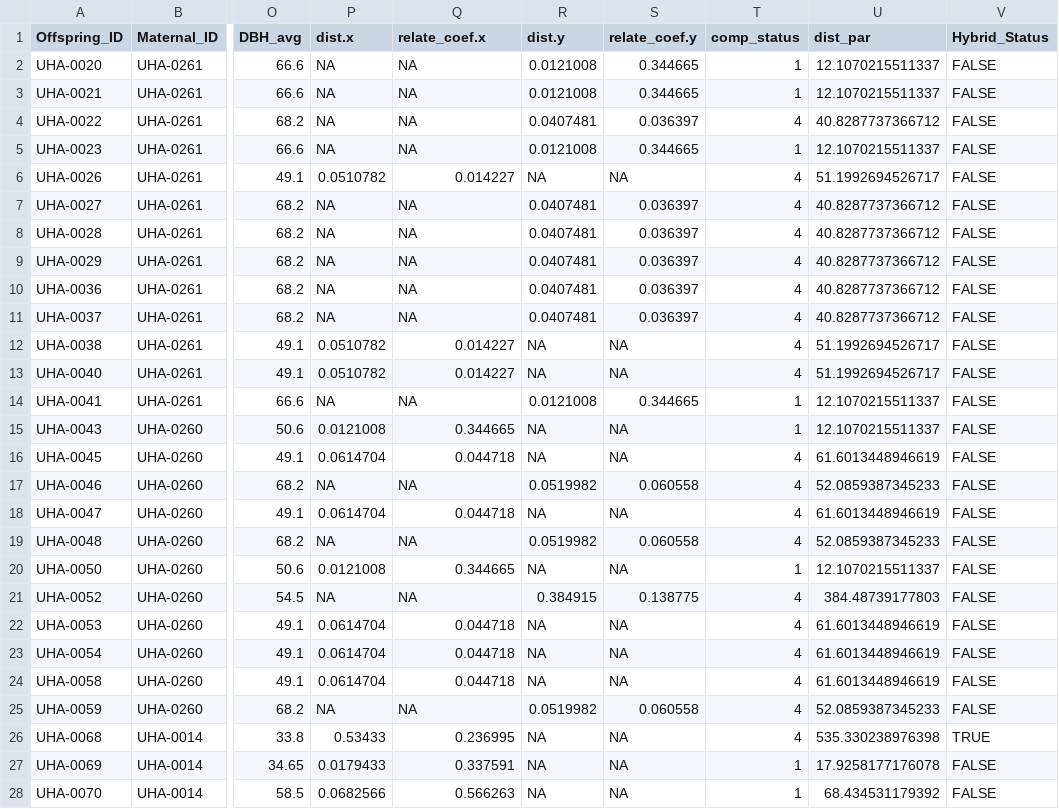
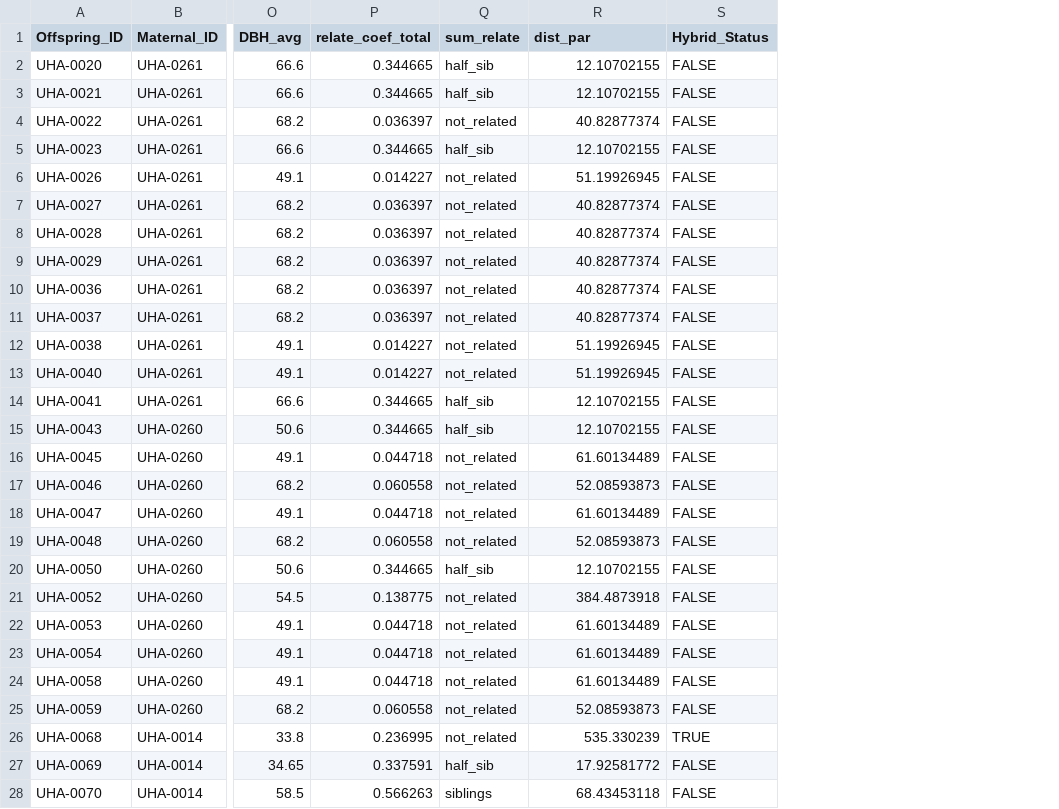
Before and after one commit to HobanLab/USBG_Hybrid_Acorns, a CSV file: Results/Parentage_Results/CSV_Files/UHA_HCF_all_loci_analysis_df.csv, drawn as a sheet; only a part is shown, gaps mark what is left out; removed rows and columns are numbered as before the commit, all else as after; the diff covers the shown part only; the diff names each change by its address in the sheet, - before the commit and + after, or states it on an @@ line.

Commit message:
updating with figures and final parentage dataframe

```diff
--- a/Results/Parentage_Results/CSV_Files/UHA_HCF_all_loci_analysis_df.csv
+++ b/Results/Parentage_Results/CSV_Files/UHA_HCF_all_loci_analysis_df.csv
-column P (dist.x), rows 2-28: NA | NA | NA | NA | 0.0510782 | NA | NA | NA | NA | NA | 0.0510782 | 0.0510782 | NA | 0.0121008 | 0.0614704 | NA | 0.0614704 | NA | 0.0121008 | NA | 0.0614704 | 0.0614704 | 0.0614704 | NA | 0.53433 | 0.0179433 | 0.0682566
-column R (dist.y), rows 2-28: 0.0121008 | 0.0121008 | 0.0407481 | 0.0121008 | NA | 0.0407481 | 0.0407481 | 0.0407481 | 0.0407481 | 0.0407481 | NA | NA | 0.0121008 | NA | NA | 0.0519982 | NA | 0.0519982 | NA | 0.384915 | NA | NA | NA | 0.0519982 | NA | NA | NA
-column S (relate_coef.y), rows 2-28: 0.344665 | 0.344665 | 0.036397 | 0.344665 | NA | 0.036397 | 0.036397 | 0.036397 | 0.036397 | 0.036397 | NA | NA | 0.344665 | NA | NA | 0.060558 | NA | 0.060558 | NA | 0.138775 | NA | NA | NA | 0.060558 | NA | NA | NA
-column T (comp_status), rows 2-28: 1 | 1 | 4 | 1 | 4 | 4 | 4 | 4 | 4 | 4 | 4 | 4 | 1 | 1 | 4 | 4 | 4 | 4 | 1 | 4 | 4 | 4 | 4 | 4 | 4 | 1 | 1
+column Q (sum_relate), rows 2-28: half_sib | half_sib | not_related | half_sib | not_related | not_related | not_related | not_related | not_related | not_related | not_related | not_related | half_sib | half_sib | not_related | not_related | not_related | not_related | half_sib | not_related | not_related | not_related | not_related | not_related | not_related | half_sib | siblings
-P1: relate_coef.x
+P1: relate_coef_total
-P2:P3 (relate_coef_total): NA
+P2:P3 (relate_coef_total): 0.344665
-R2:R3 (dist_par): 12.1070215511337
+R2:R3 (dist_par): 12.10702155
-P4 (relate_coef_total): NA
+P4 (relate_coef_total): 0.036397
-R4 (dist_par): 40.8287737366712
+R4 (dist_par): 40.82877374
-P5 (relate_coef_total): NA
+P5 (relate_coef_total): 0.344665
-R5 (dist_par): 12.1070215511337
+R5 (dist_par): 12.10702155
-R6 (dist_par): 51.1992694526717
+R6 (dist_par): 51.19926945
-P7:P11 (relate_coef_total): NA
+P7:P11 (relate_coef_total): 0.036397
-R7:R11 (dist_par): 40.8287737366712
+R7:R11 (dist_par): 40.82877374
-R12:R13 (dist_par): 51.1992694526717
+R12:R13 (dist_par): 51.19926945
-P14 (relate_coef_total): NA
+P14 (relate_coef_total): 0.344665
-R14:R15 (dist_par): 12.1070215511337
+R14:R15 (dist_par): 12.10702155
-R16 (dist_par): 61.6013448946619
+R16 (dist_par): 61.60134489
-P17 (relate_coef_total): NA
+P17 (relate_coef_total): 0.060558
-R17 (dist_par): 52.0859387345233
+R17 (dist_par): 52.08593873
-R18 (dist_par): 61.6013448946619
+R18 (dist_par): 61.60134489
-P19 (relate_coef_total): NA
+P19 (relate_coef_total): 0.060558
-R19 (dist_par): 52.0859387345233
+R19 (dist_par): 52.08593873
-R20 (dist_par): 12.1070215511337
+R20 (dist_par): 12.10702155
-P21 (relate_coef_total): NA
+P21 (relate_coef_total): 0.138775
-R21 (dist_par): 384.48739177803
+R21 (dist_par): 384.4873918
-R22:R24 (dist_par): 61.6013448946619
+R22:R24 (dist_par): 61.60134489
-P25 (relate_coef_total): NA
+P25 (relate_coef_total): 0.060558
-R25 (dist_par): 52.0859387345233
+R25 (dist_par): 52.08593873
-R26 (dist_par): 535.330238976398
+R26 (dist_par): 535.330239
-R27 (dist_par): 17.9258177176078
+R27 (dist_par): 17.92581772
-R28 (dist_par): 68.434531179392
+R28 (dist_par): 68.43453118
```
Also changed, not shown: 109 edited cells elsewhere in this file, Analysis/Parentage_Analysis/CERVUS_Files/All_Loci/Input_Files/UHA_offspring.csv, Analysis/Parentage_Analysis/CERVUS_Files/Red_Loci/Input_Files/UHA_offspring.csv, 28 other files.
